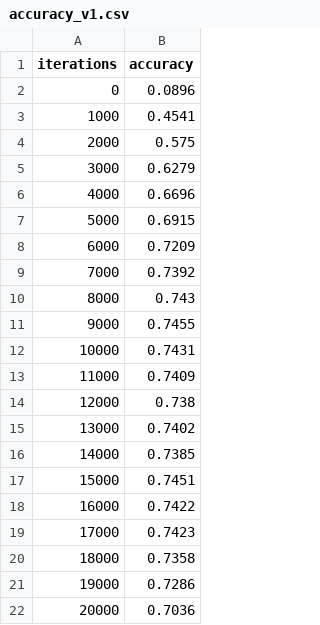
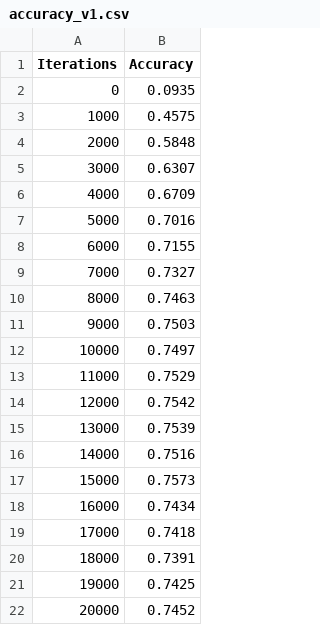
Before and after one commit to rrshaban/deep, a CSV file: nets/cifar_cnn/accuracy_v1.csv, drawn as a sheet.

Commit message:
v1 accuracy numbers; v2 is running

```diff
--- a/nets/cifar_cnn/accuracy_v1.csv
+++ b/nets/cifar_cnn/accuracy_v1.csv
@@ -1,22 +1,22 @@
-iterations, accuracy
-0, 0.0896
-1000, 0.4541
-2000,  0.575
-3000, 0.6279
-4000, 0.6696
-5000, 0.6915
-6000, 0.7209
-7000, 0.7392
-8000,  0.743
-9000, 0.7455
-10000, 0.7431
-11000, 0.7409
-12000,  0.738
-13000, 0.7402
-14000, 0.7385
-15000, 0.7451
-16000, 0.7422
-17000, 0.7423
-18000, 0.7358
-19000, 0.7286
-20000, 0.7036
+Iterations, Accuracy
+0,0.0935
+1000, 0.4575
+2000, 0.5848
+3000, 0.6307
+4000, 0.6709
+5000, 0.7016
+6000, 0.7155
+7000, 0.7327
+8000, 0.7463
+9000, 0.7503
+10000, 0.7497
+11000, 0.7529
+12000, 0.7542
+13000, 0.7539
+14000, 0.7516
+15000, 0.7573
+16000, 0.7434
+17000, 0.7418
+18000, 0.7391
+19000, 0.7425
+20000, 0.7452
```
Also changed, not shown: 2 other files.
